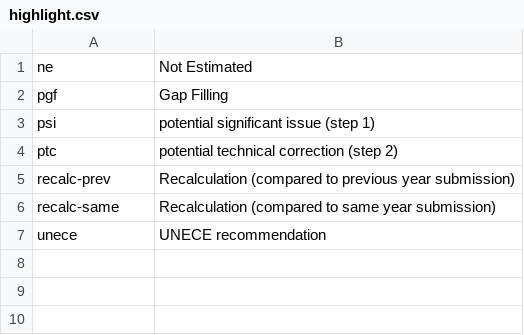
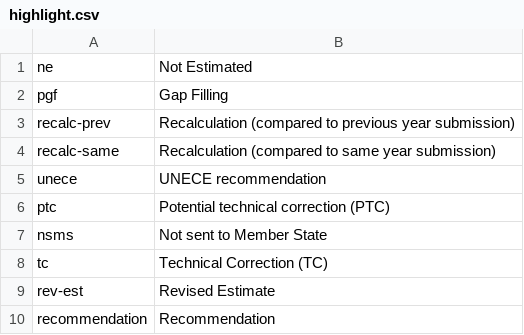
Before and after one commit to eea/emrt.necd.content, a CSV file: emrt/necd/content/profiles/default/esdrtvocabularies/highlight.csv, drawn as a sheet.

```diff
--- a/emrt/necd/content/profiles/default/esdrtvocabularies/highlight.csv
+++ b/emrt/necd/content/profiles/default/esdrtvocabularies/highlight.csv
@@ -2,4 +2,2 @@ ne,Not Estimated
 pgf,Gap Filling
-psi,potential significant issue (step 1)
-ptc,potential technical correction (step 2)
 recalc-prev,Recalculation (compared to previous year submission)
@@ -7 +5,6 @@ recalc-same,Recalculation (compared to same year submission)
 unece,UNECE recommendation
+ptc,Potential technical correction (PTC)
+nsms,Not sent to Member State
+tc,Technical Correction (TC)
+rev-est,Revised Estimate
+recommendation,Recommendation
```
Also changed, not shown: 23 other files.
